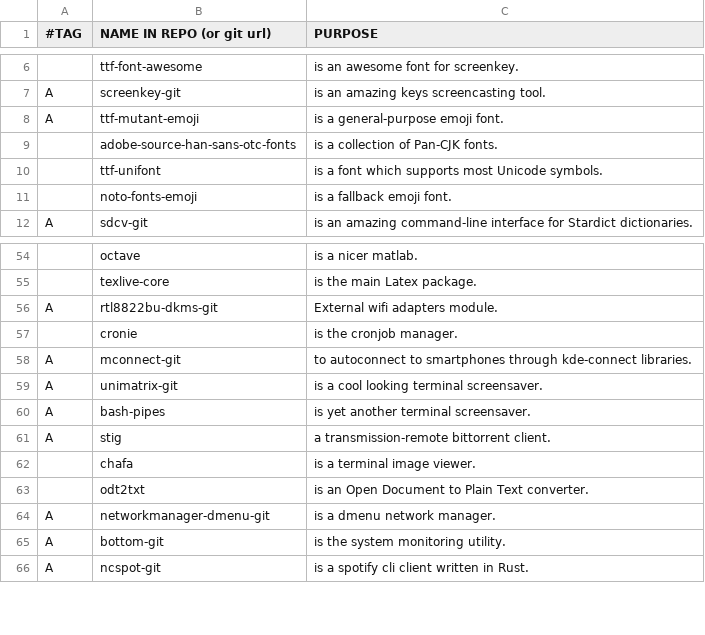
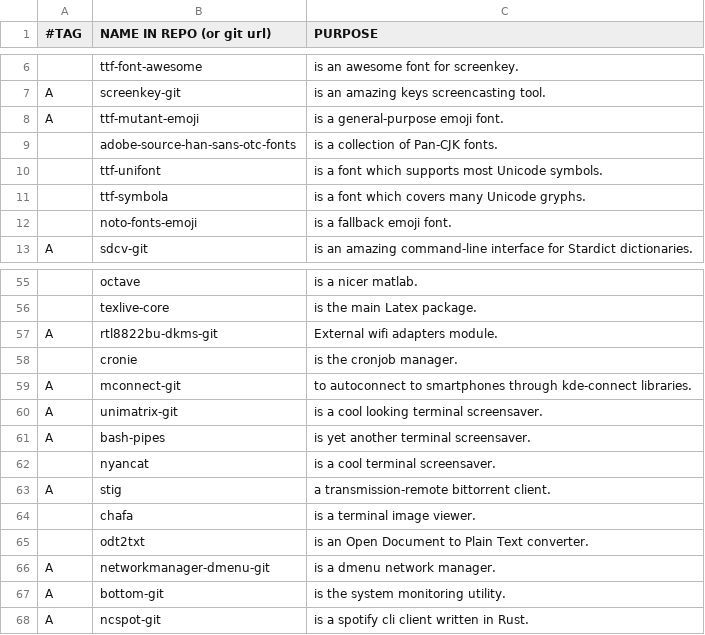
Before and after one commit to BachoSeven/AARGH, a CSV file: progs.csv, drawn as a sheet; only a part is shown, gaps mark what is left out; the diff names each change by its address in the sheet, - before the commit and + after, or states it on an @@ line.

Commit message:
Re-add symbola

```diff
--- a/progs.csv
+++ b/progs.csv
+row 11:  | ttf-symbola | is a font which covers many Unicode gryphs.
+row 62:  | nyancat | is a cool terminal screensaver.
```
